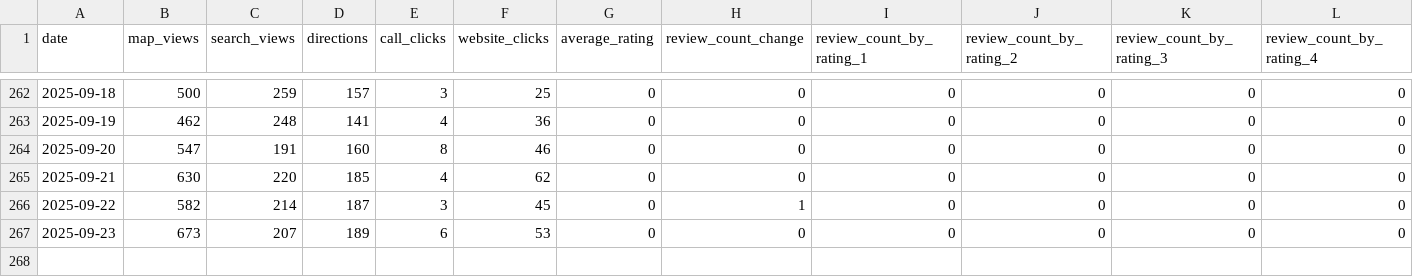
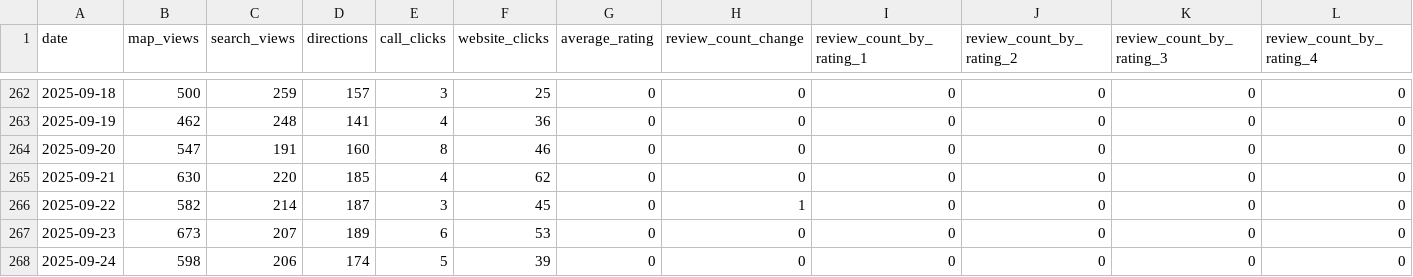
Before and after one commit to code4fukui/fukui-kanko-trend-data, a CSV file: 2025/area_勝山市_bd1cb9f6-fc7b-427f-a03a-85dab9489ca3_daily_metrics.csv, drawn as a sheet; only a part is shown, gaps mark what is left out; rows hold the shown columns only; the diff names each change by its address in the sheet, - before the commit and + after, or states it on an @@ line.

```diff
--- a/2025/area_勝山市_bd1cb9f6-fc7b-427f-a03a-85dab9489ca3_daily_metrics.csv
+++ b/2025/area_勝山市_bd1cb9f6-fc7b-427f-a03a-85dab9489ca3_daily_metrics.csv
+row 268: 2025-09-24 | 598 | 206 | 174 | 5 | 39 | 0 | 0 | 0 | 0 | 0 | 0
```
Also changed, not shown: 2025/area_敦賀市_24e046ef-19ed-4fab-9317-ab03dd0e1bde_daily_metrics.csv, 2025/area_池田町_f46ff483-8f76-4039-8cc7-c52f52ae95a3_daily_metrics.csv, 12 other files.
